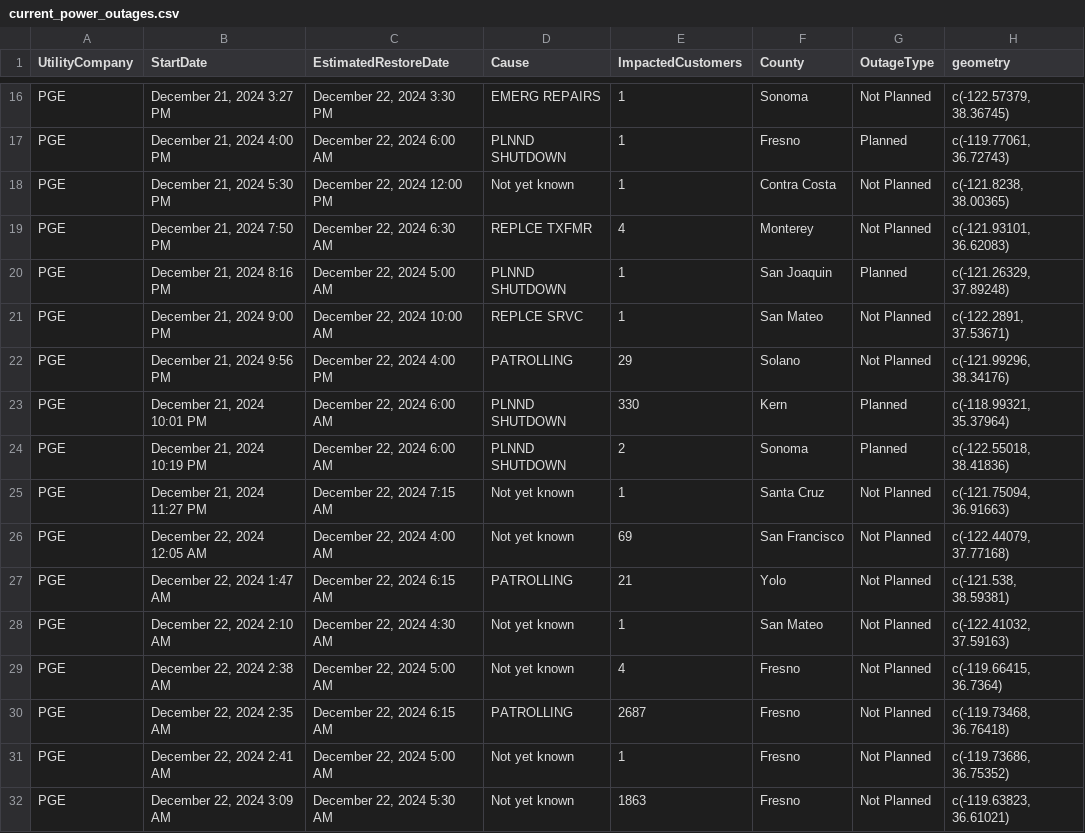
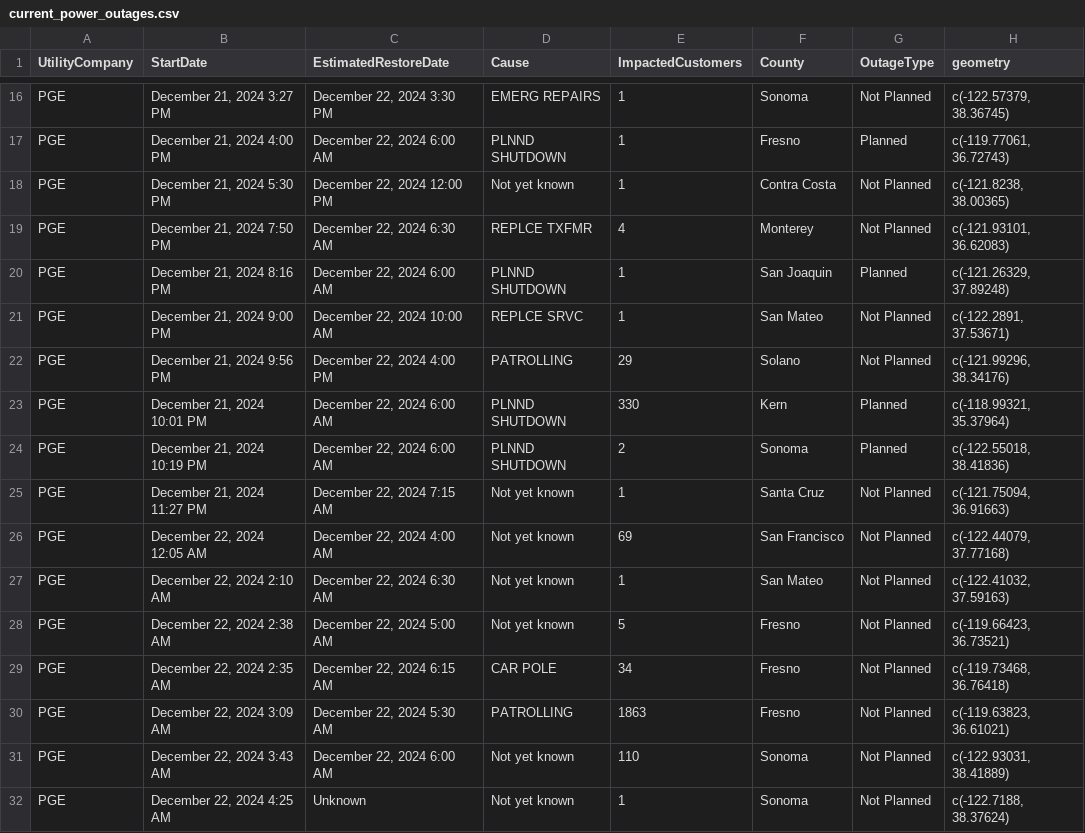
Before and after one commit to abcotvdata/power_outage_tracker, a CSV file: current_power_outages.csv, drawn as a sheet; only a part is shown, gaps mark what is left out.

```diff
--- a/current_power_outages.csv
+++ b/current_power_outages.csv
@@ -19,3 +19,3 @@ PGE,"December 21, 2024  5:30 PM","December 22, 2024 12:00 PM",Not yet known,1,Co
 PGE,"December 21, 2024  7:50 PM","December 22, 2024  6:30 AM",REPLCE TXFMR,4,Monterey,Not Planned,"c(-121.93101, 36.62083)"
-PGE,"December 21, 2024  8:16 PM","December 22, 2024  5:00 AM",PLNND SHUTDOWN,1,San Joaquin,Planned,"c(-121.26329, 37.89248)"
+PGE,"December 21, 2024  8:16 PM","December 22, 2024  6:00 AM",PLNND SHUTDOWN,1,San Joaquin,Planned,"c(-121.26329, 37.89248)"
 PGE,"December 21, 2024  9:00 PM","December 22, 2024 10:00 AM",REPLCE SRVC,1,San Mateo,Not Planned,"c(-122.2891, 37.53671)"
@@ -26,7 +26,7 @@ PGE,"December 21, 2024 11:27 PM","December 22, 2024  7:15 AM",Not yet known,1,Sa
 PGE,"December 22, 2024 12:05 AM","December 22, 2024  4:00 AM",Not yet known,69,San Francisco,Not Planned,"c(-122.44079, 37.77168)"
-PGE,"December 22, 2024  1:47 AM","December 22, 2024  6:15 AM",PATROLLING,21,Yolo,Not Planned,"c(-121.538, 38.59381)"
-PGE,"December 22, 2024  2:10 AM","December 22, 2024  4:30 AM",Not yet known,1,San Mateo,Not Planned,"c(-122.41032, 37.59163)"
-PGE,"December 22, 2024  2:38 AM","December 22, 2024  5:00 AM",Not yet known,4,Fresno,Not Planned,"c(-119.66415, 36.7364)"
-PGE,"December 22, 2024  2:35 AM","December 22, 2024  6:15 AM",PATROLLING,2687,Fresno,Not Planned,"c(-119.73468, 36.76418)"
-PGE,"December 22, 2024  2:41 AM","December 22, 2024  5:00 AM",Not yet known,1,Fresno,Not Planned,"c(-119.73686, 36.75352)"
-PGE,"December 22, 2024  3:09 AM","December 22, 2024  5:30 AM",Not yet known,1863,Fresno,Not Planned,"c(-119.63823, 36.61021)"
+PGE,"December 22, 2024  2:10 AM","December 22, 2024  6:30 AM",Not yet known,1,San Mateo,Not Planned,"c(-122.41032, 37.59163)"
+PGE,"December 22, 2024  2:38 AM","December 22, 2024  5:00 AM",Not yet known,5,Fresno,Not Planned,"c(-119.66423, 36.73521)"
+PGE,"December 22, 2024  2:35 AM","December 22, 2024  6:15 AM",CAR POLE,34,Fresno,Not Planned,"c(-119.73468, 36.76418)"
+PGE,"December 22, 2024  3:09 AM","December 22, 2024  5:30 AM",PATROLLING,1863,Fresno,Not Planned,"c(-119.63823, 36.61021)"
+PGE,"December 22, 2024  3:43 AM","December 22, 2024  6:00 AM",Not yet known,110,Sonoma,Not Planned,"c(-122.93031, 38.41889)"
+PGE,"December 22, 2024  4:25 AM",Unknown,Not yet known,1,Sonoma,Not Planned,"c(-122.7188, 38.37624)"
```
Also changed, not shown: 5 other files.
